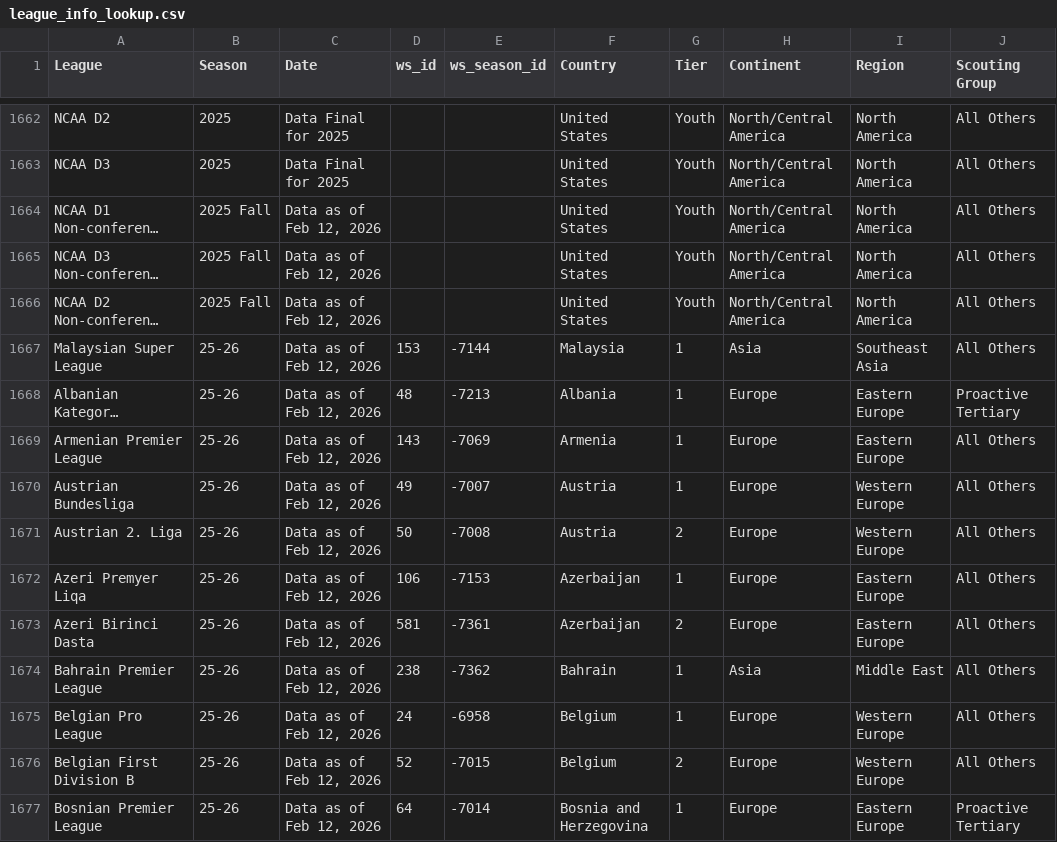
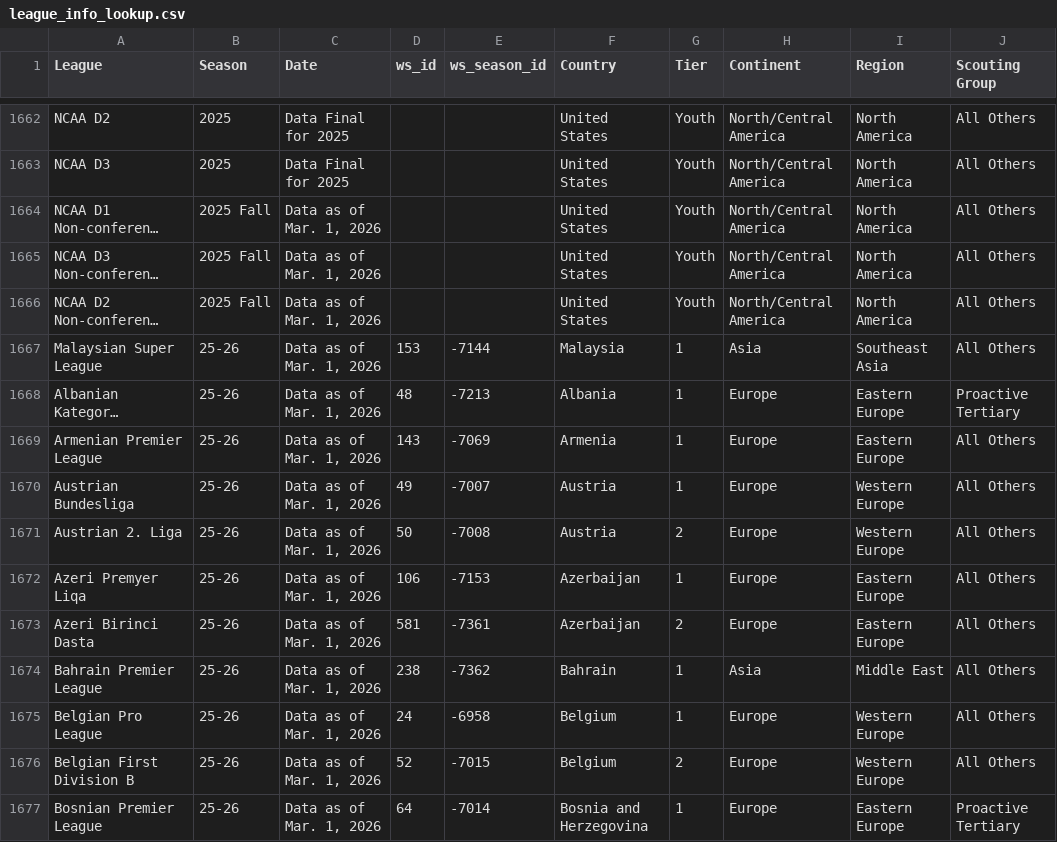
Before and after one commit to griffisben/Wyscout_Prospect_Research, a CSV file: league_info_lookup.csv, drawn as a sheet; only a part is shown, gaps mark what is left out; long unchanged cells end in …; the diff covers the shown part only; the diff names each change by its address in the sheet, - before the commit and + after, or states it on an @@ line.

Commit message:
update 3-1

```diff
--- a/league_info_lookup.csv
+++ b/league_info_lookup.csv
-C1664:C1677 (Date): Data as of Feb 12, 2026
+C1664:C1677 (Date): Data as of Mar. 1, 2026
```
Also changed, not shown: 142 edited cells elsewhere in this file.
